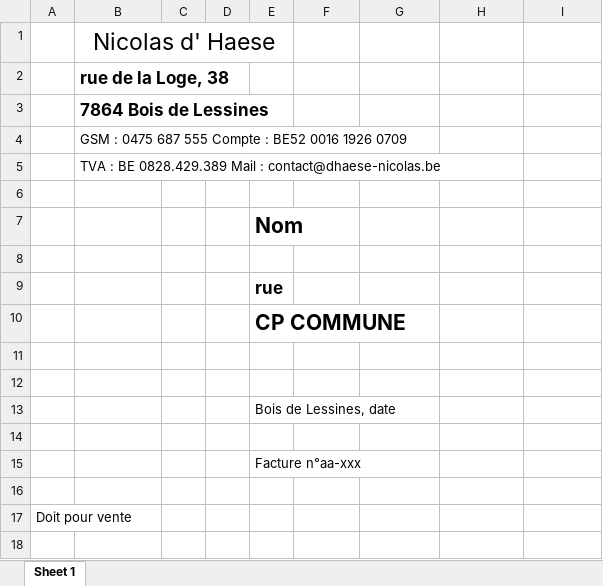
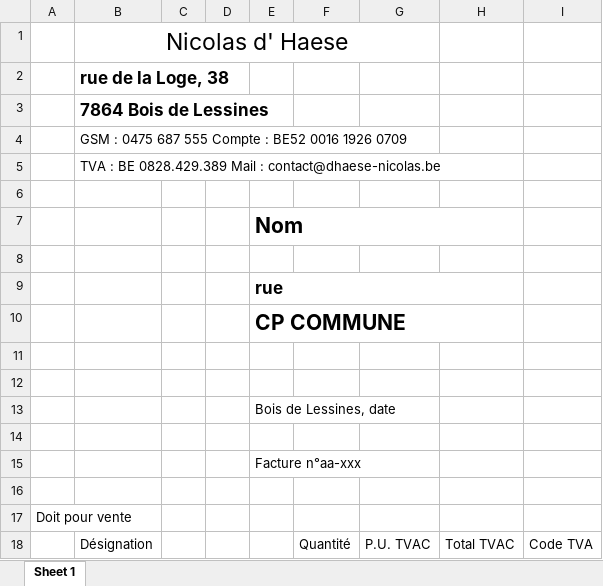
Before and after one commit to Mercierito/TFE-2024-API, an Excel workbook: test.xlsx, sheet Sheet 1, drawn as a sheet; values as stored, in another font and other column widths than the file's, no borders; removed rows and columns are numbered as before the commit, all else as after; the diff names each change by its address in the sheet, - before the commit and + after, or states it on an @@ line.

```diff
--- a/test.xlsx (sheet Sheet 1)
+++ b/test.xlsx (sheet Sheet 1)
-B1:E1 merged
+B1:G1 merged
+E7:H7 merged
+E9:H9 merged
+E10:H10 merged
+row 18:  | Désignation |  |  |  | Quantité | P.U. TVAC | Total TVAC | Code TVA
```
Also changed, not shown: 1 other file.
